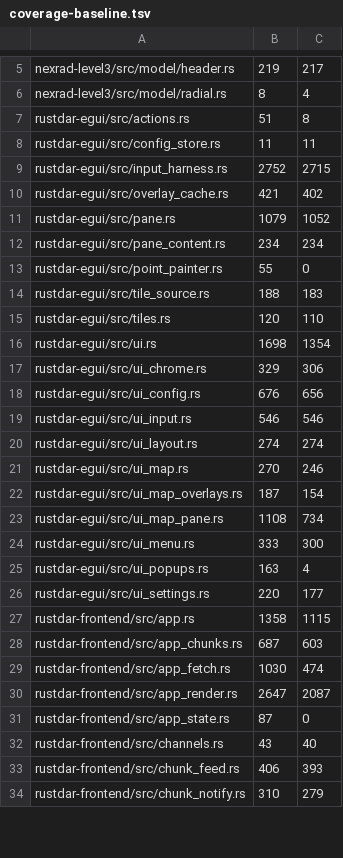
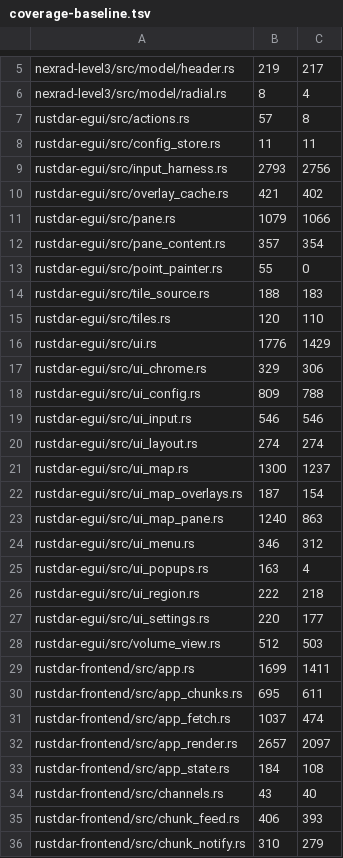
Before and after one commit to Squallar/squallar, a TSV file: .github/coverage-baseline.tsv, drawn as a sheet; only a part is shown, gaps mark what is left out; the diff covers the shown part only.

```diff
--- a/.github/coverage-baseline.tsv
+++ b/.github/coverage-baseline.tsv
@@ -6,8 +6,8 @@ nexrad-level3/src/model/header.rs	219	217
 nexrad-level3/src/model/radial.rs	8	4
-rustdar-egui/src/actions.rs	51	8
+rustdar-egui/src/actions.rs	57	8
 rustdar-egui/src/config_store.rs	11	11
-rustdar-egui/src/input_harness.rs	2752	2715
+rustdar-egui/src/input_harness.rs	2793	2756
 rustdar-egui/src/overlay_cache.rs	421	402
-rustdar-egui/src/pane.rs	1079	1052
-rustdar-egui/src/pane_content.rs	234	234
+rustdar-egui/src/pane.rs	1079	1066
+rustdar-egui/src/pane_content.rs	357	354
 rustdar-egui/src/point_painter.rs	55	0
@@ -15,18 +15,20 @@ rustdar-egui/src/tile_source.rs	188	183
 rustdar-egui/src/tiles.rs	120	110
-rustdar-egui/src/ui.rs	1698	1354
+rustdar-egui/src/ui.rs	1776	1429
 rustdar-egui/src/ui_chrome.rs	329	306
-rustdar-egui/src/ui_config.rs	676	656
+rustdar-egui/src/ui_config.rs	809	788
 rustdar-egui/src/ui_input.rs	546	546
 rustdar-egui/src/ui_layout.rs	274	274
-rustdar-egui/src/ui_map.rs	270	246
+rustdar-egui/src/ui_map.rs	1300	1237
 rustdar-egui/src/ui_map_overlays.rs	187	154
-rustdar-egui/src/ui_map_pane.rs	1108	734
-rustdar-egui/src/ui_menu.rs	333	300
+rustdar-egui/src/ui_map_pane.rs	1240	863
+rustdar-egui/src/ui_menu.rs	346	312
 rustdar-egui/src/ui_popups.rs	163	4
+rustdar-egui/src/ui_region.rs	222	218
 rustdar-egui/src/ui_settings.rs	220	177
-rustdar-frontend/src/app.rs	1358	1115
-rustdar-frontend/src/app_chunks.rs	687	603
-rustdar-frontend/src/app_fetch.rs	1030	474
-rustdar-frontend/src/app_render.rs	2647	2087
-rustdar-frontend/src/app_state.rs	87	0
+rustdar-egui/src/volume_view.rs	512	503
+rustdar-frontend/src/app.rs	1699	1411
+rustdar-frontend/src/app_chunks.rs	695	611
+rustdar-frontend/src/app_fetch.rs	1037	474
+rustdar-frontend/src/app_render.rs	2657	2097
+rustdar-frontend/src/app_state.rs	184	108
 rustdar-frontend/src/channels.rs	43	40
```
Also changed, not shown: 1 added row and 24 edited cells elsewhere in this file, 1 other file.
